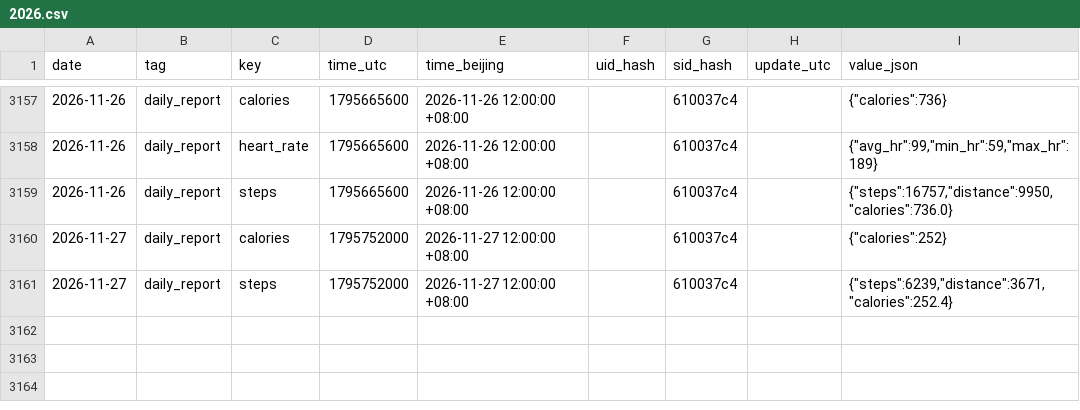
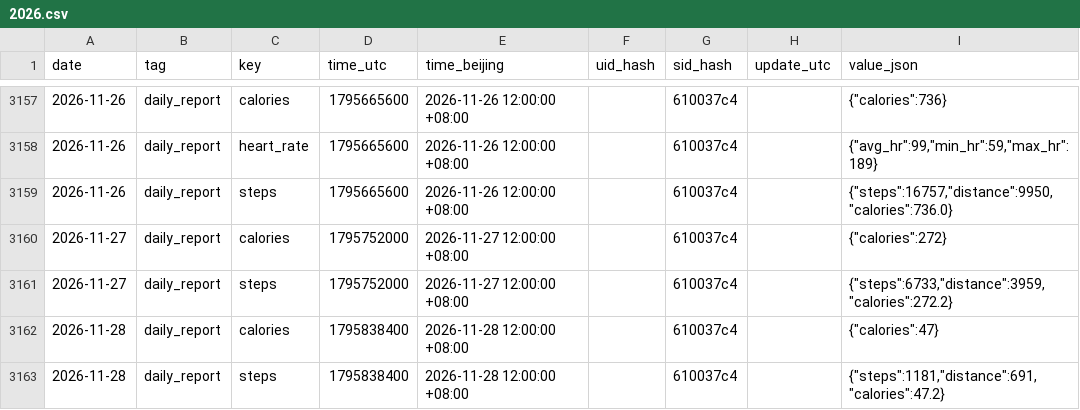
Before and after one commit to 2061969365/sport-db, a CSV file: data/daily/2026.csv, drawn as a sheet; only a part is shown, gaps mark what is left out.

Commit message:
bot: 云端同步 2026-11-28

```diff
--- a/data/daily/2026.csv
+++ b/data/daily/2026.csv
@@ -3159,3 +3159,5 @@ date,tag,key,time_utc,time_beijing,uid_hash,sid_hash,update_utc,value_json
 2026-11-26,daily_report,steps,1795665600,2026-11-26 12:00:00 +08:00,,610037c4,,"{""steps"":16757,""distance"":9950,""calories"":736.0}"
-2026-11-27,daily_report,calories,1795752000,2026-11-27 12:00:00 +08:00,,610037c4,,"{""calories"":252}"
-2026-11-27,daily_report,steps,1795752000,2026-11-27 12:00:00 +08:00,,610037c4,,"{""steps"":6239,""distance"":3671,""calories"":252.4}"
+2026-11-27,daily_report,calories,1795752000,2026-11-27 12:00:00 +08:00,,610037c4,,"{""calories"":272}"
+2026-11-27,daily_report,steps,1795752000,2026-11-27 12:00:00 +08:00,,610037c4,,"{""steps"":6733,""distance"":3959,""calories"":272.2}"
+2026-11-28,daily_report,calories,1795838400,2026-11-28 12:00:00 +08:00,,610037c4,,"{""calories"":47}"
+2026-11-28,daily_report,steps,1795838400,2026-11-28 12:00:00 +08:00,,610037c4,,"{""steps"":1181,""distance"":691,""calories"":47.2}"
```
